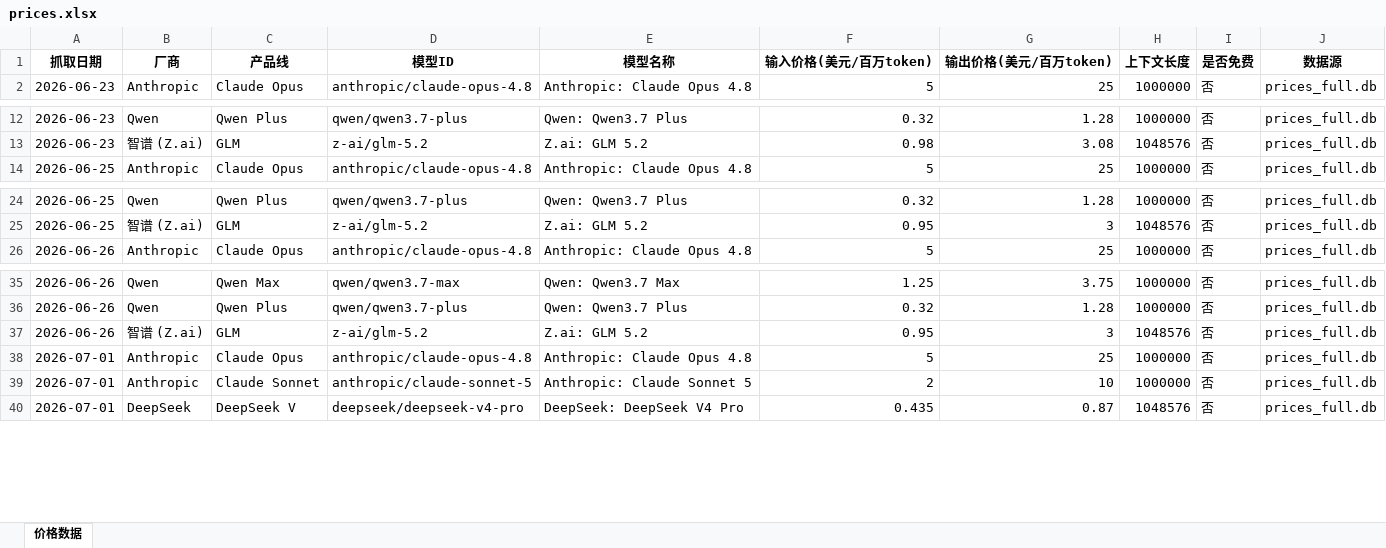
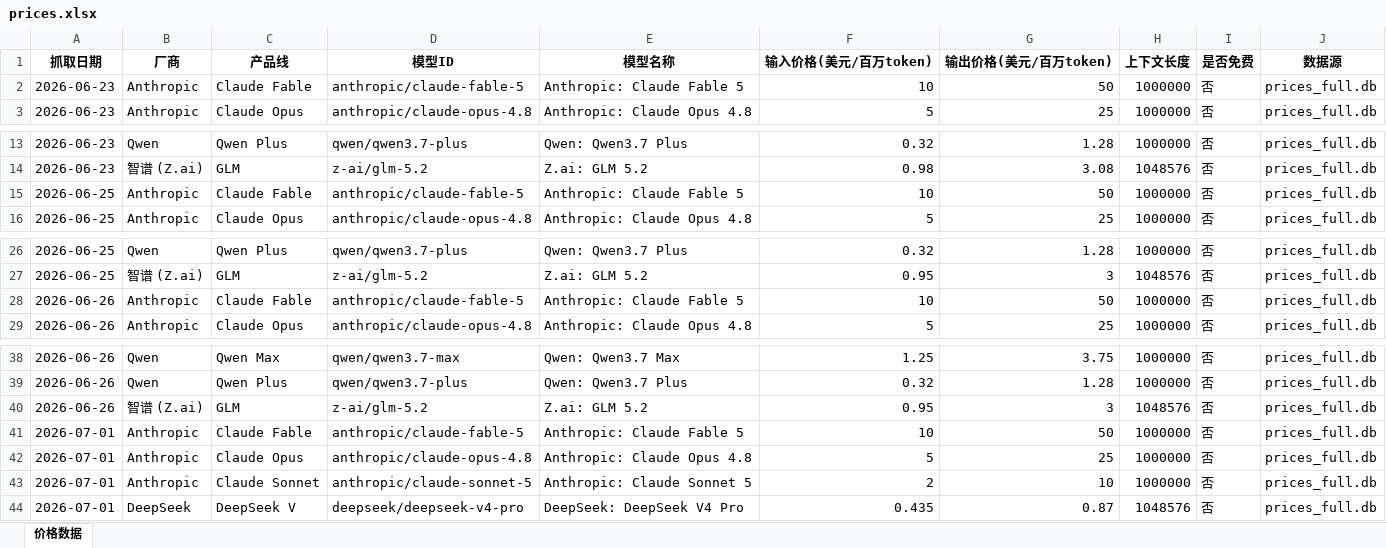
Before and after one commit to AllenRuan92/api-price-tracing, an Excel workbook: prices.xlsx, sheet 价格数据, drawn as a sheet; only a part is shown, gaps mark what is left out; values as stored, in another font and other column widths than the file's, no borders; the diff names each change by its address in the sheet, - before the commit and + after, or states it on an @@ line.

Commit message:
feat: 白名单新增 Claude Fable 产品线（8家13条）
- Anthropic 增加 Claude Fable 线（^claude-fable-{V}$），命中 claude-fable-5 $10/$50、100万上下文
- gpt-5.6 / claude-opus-5 无需改代码：^gpt-{V}$ 与 ^claude-opus-{V}$ 按版本号自动接续，
  已用合成数据验证（含 gpt-5.6-pro / claude-opus-5-fast / bedrock 转售 / ~anthropic 别名等
  11 个干扰项全部正确排除）
- 按新口径重算 prices.xlsx：4 天 x 13 条 = 52 行，趋势线无断点

```diff
--- a/prices.xlsx (sheet 价格数据)
+++ b/prices.xlsx (sheet 价格数据)
+row 2: 2026-06-23 | Anthropic | Claude Fable | anthropic/claude-fable-5 | Anthropic: Claude Fable 5 | 10 | 50 | 1000000 | 否 | prices_full.db
+row 15: 2026-06-25 | Anthropic | Claude Fable | anthropic/claude-fable-5 | Anthropic: Claude Fable 5 | 10 | 50 | 1000000 | 否 | prices_full.db
+row 28: 2026-06-26 | Anthropic | Claude Fable | anthropic/claude-fable-5 | Anthropic: Claude Fable 5 | 10 | 50 | 1000000 | 否 | prices_full.db
+row 41: 2026-07-01 | Anthropic | Claude Fable | anthropic/claude-fable-5 | Anthropic: Claude Fable 5 | 10 | 50 | 1000000 | 否 | prices_full.db
```
Also changed, not shown: 2 other files.
